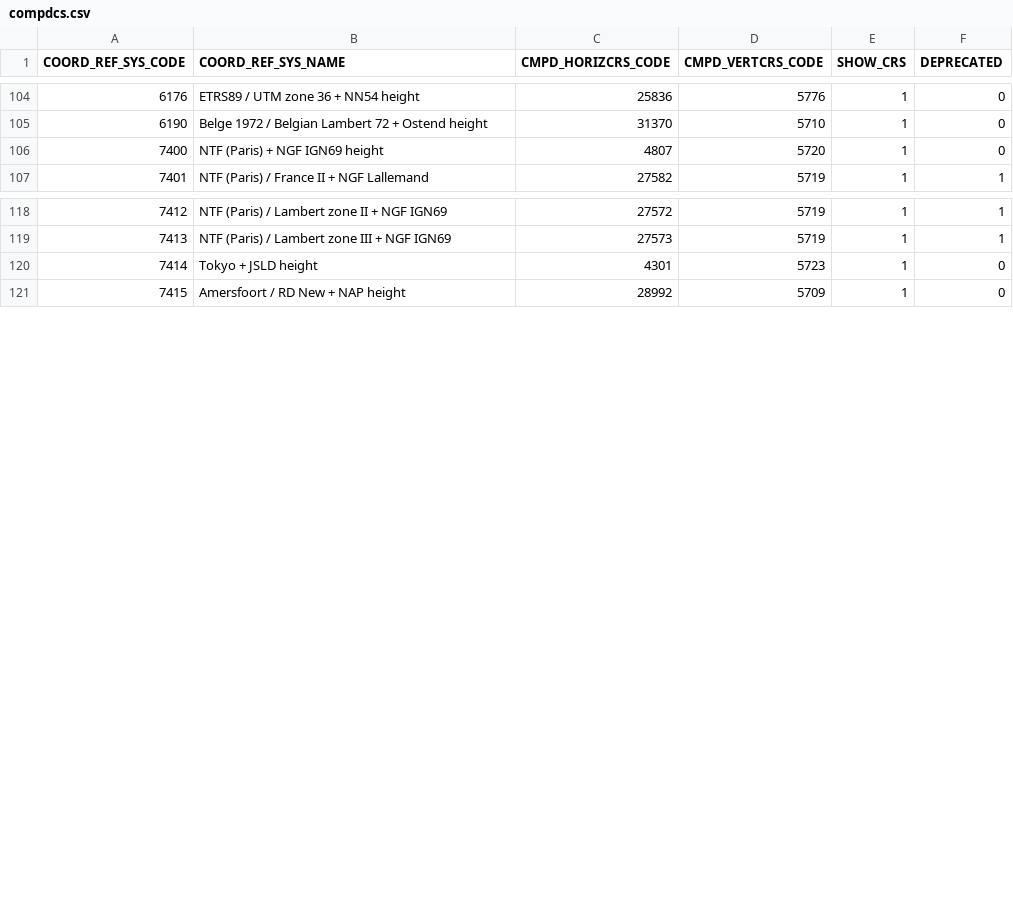
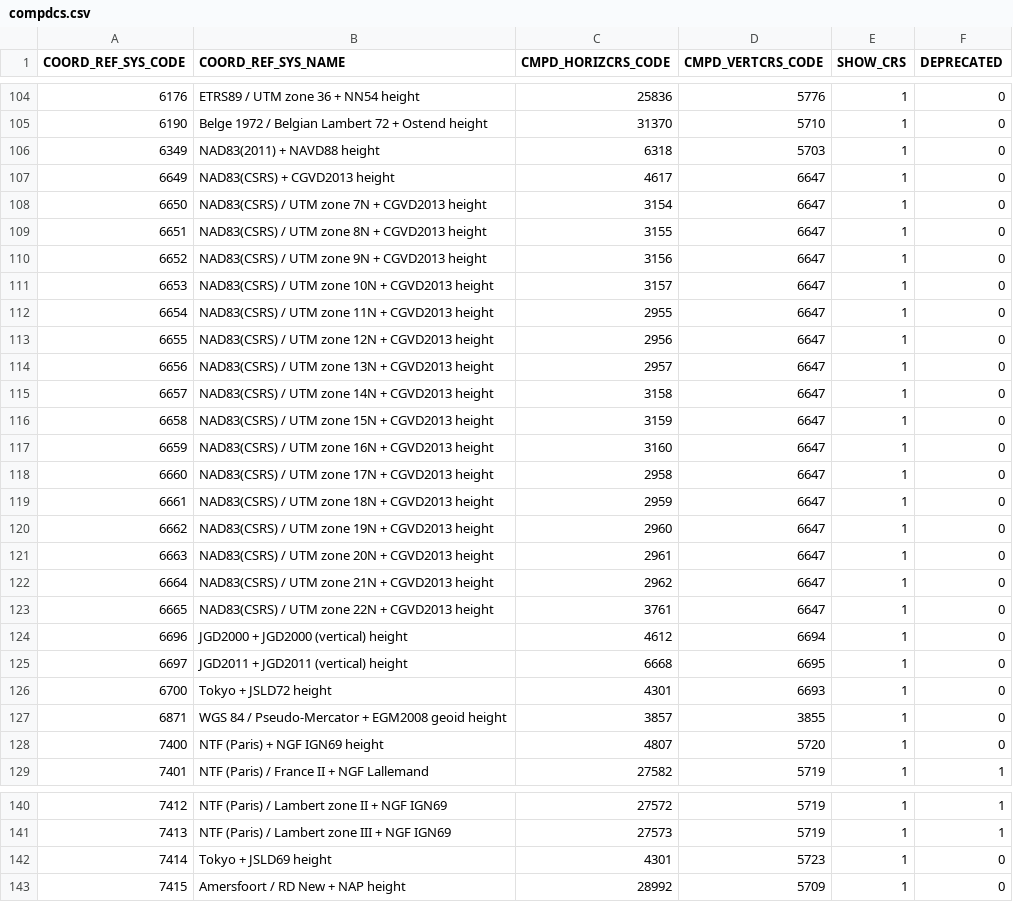
Before and after one commit to Alucarth/DicoGIS, a CSV file: data/gdal/compdcs.csv, drawn as a sheet; only a part is shown, gaps mark what is left out.

```diff
--- a/data/gdal/compdcs.csv
+++ b/data/gdal/compdcs.csv
@@ -105,2 +105,24 @@
 6190,"Belge 1972 / Belgian Lambert 72 + Ostend height",31370,5710,1,0
+6349,"NAD83(2011) + NAVD88 height",6318,5703,1,0
+6649,"NAD83(CSRS) + CGVD2013 height",4617,6647,1,0
+6650,"NAD83(CSRS) / UTM zone 7N + CGVD2013 height",3154,6647,1,0
+6651,"NAD83(CSRS) / UTM zone 8N + CGVD2013 height",3155,6647,1,0
+6652,"NAD83(CSRS) / UTM zone 9N + CGVD2013 height",3156,6647,1,0
+6653,"NAD83(CSRS) / UTM zone 10N + CGVD2013 height",3157,6647,1,0
+6654,"NAD83(CSRS) / UTM zone 11N + CGVD2013 height",2955,6647,1,0
+6655,"NAD83(CSRS) / UTM zone 12N + CGVD2013 height",2956,6647,1,0
+6656,"NAD83(CSRS) / UTM zone 13N + CGVD2013 height",2957,6647,1,0
+6657,"NAD83(CSRS) / UTM zone 14N + CGVD2013 height",3158,6647,1,0
+6658,"NAD83(CSRS) / UTM zone 15N + CGVD2013 height",3159,6647,1,0
+6659,"NAD83(CSRS) / UTM zone 16N + CGVD2013 height",3160,6647,1,0
+6660,"NAD83(CSRS) / UTM zone 17N + CGVD2013 height",2958,6647,1,0
+6661,"NAD83(CSRS) / UTM zone 18N + CGVD2013 height",2959,6647,1,0
+6662,"NAD83(CSRS) / UTM zone 19N + CGVD2013 height",2960,6647,1,0
+6663,"NAD83(CSRS) / UTM zone 20N + CGVD2013 height",2961,6647,1,0
+6664,"NAD83(CSRS) / UTM zone 21N + CGVD2013 height",2962,6647,1,0
+6665,"NAD83(CSRS) / UTM zone 22N + CGVD2013 height",3761,6647,1,0
+6696,"JGD2000 + JGD2000 (vertical) height",4612,6694,1,0
+6697,"JGD2011 + JGD2011 (vertical) height",6668,6695,1,0
+6700,"Tokyo + JSLD72 height",4301,6693,1,0
+6871,"WGS 84 / Pseudo-Mercator +  EGM2008 geoid height",3857,3855,1,0
 7400,"NTF (Paris) + NGF IGN69 height",4807,5720,1,0
@@ -119,3 +141,3 @@
 7413,"NTF (Paris) / Lambert zone III + NGF IGN69",27573,5719,1,1
-7414,"Tokyo + JSLD height",4301,5723,1,0
+7414,"Tokyo + JSLD69 height",4301,5723,1,0
 7415,"Amersfoort / RD New + NAP height",28992,5709,1,0
```
Also changed, not shown: data/gdal/datum_shift.csv, data/gdal/gcs.csv, 28 other files.
